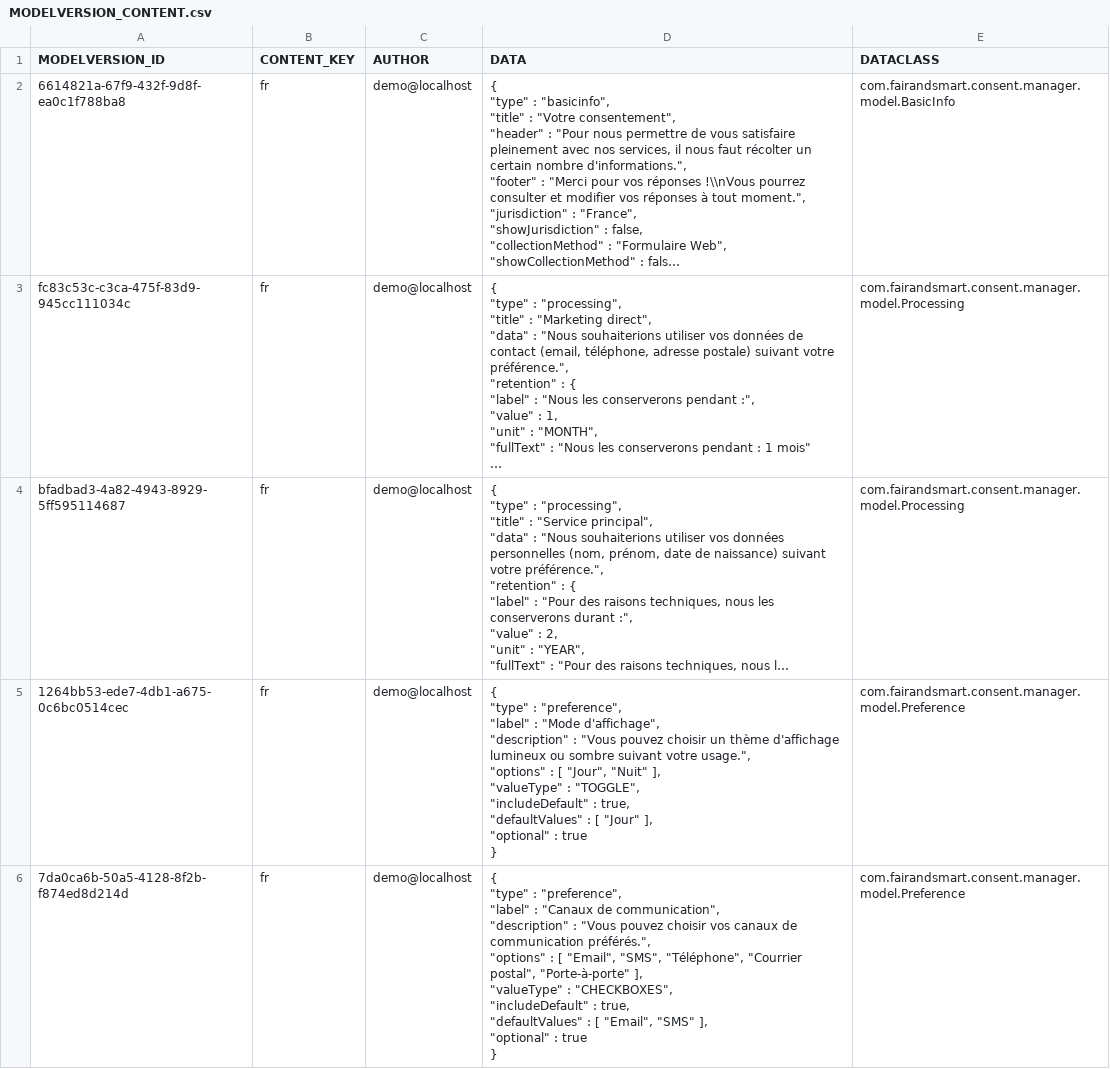
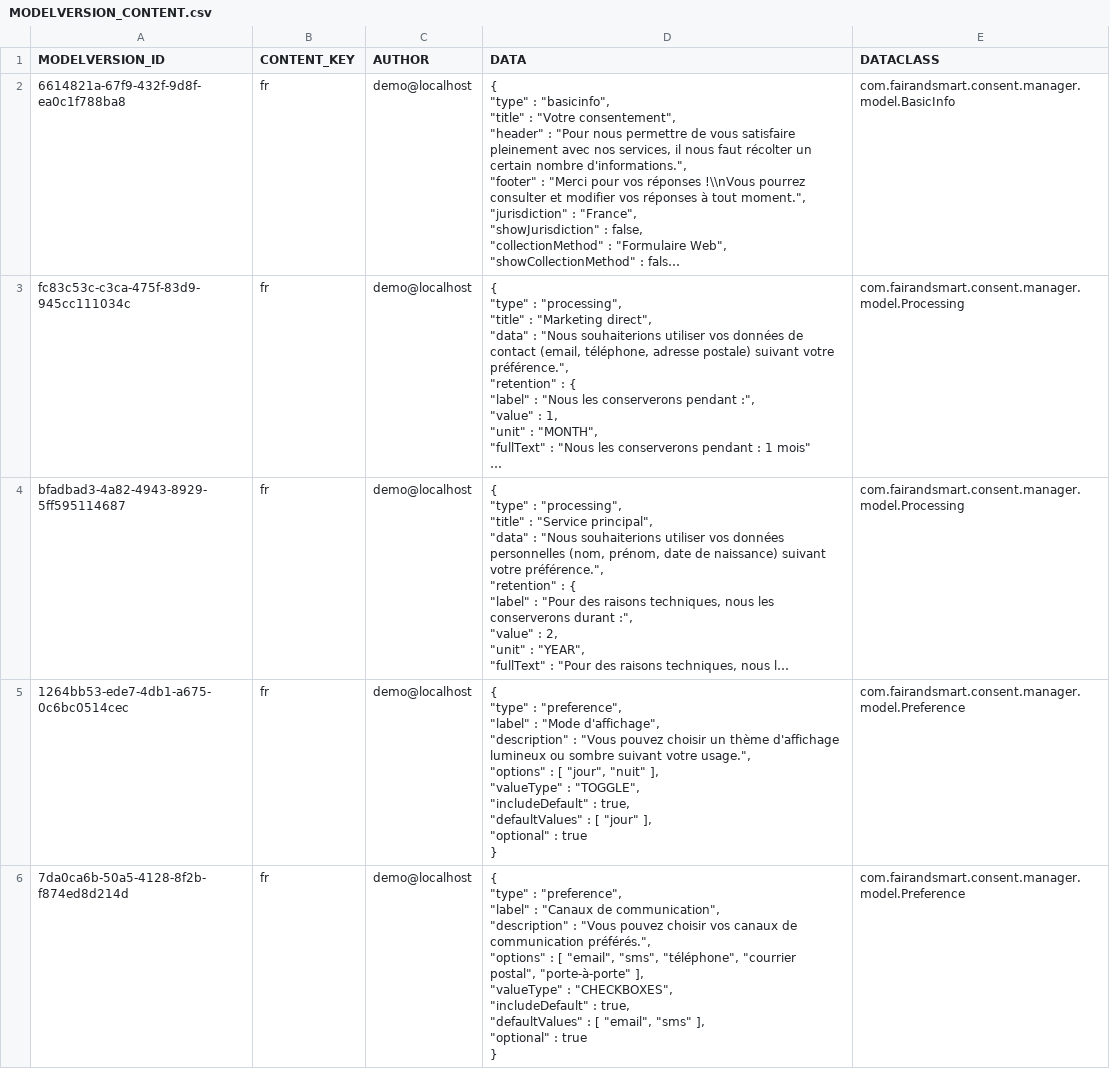
Before and after one commit to fairandsmart/consent-manager-back, a CSV file: src/main/resources/db/MODELVERSION_CONTENT.csv, drawn as a sheet; only a part is shown; long unchanged cells end in …; ↵ is a line break in a cell; the diff covers the shown part only; the diff names each change by its address in the sheet, - before the commit and + after, or states it on an @@ line.

Commit message:
Updated demo data (PRD-1249 + PRD-1262) + removed ValueType 'NONE' for Preferences (PRD-1273) + removed remains of associated preferences

```diff
--- a/src/main/resources/db/MODELVERSION_CONTENT.csv
+++ b/src/main/resources/db/MODELVERSION_CONTENT.csv
-D5 (DATA): …: [ "Jour", "Nuit" ], ↵ "valueType" : "TOGGLE", ↵ "includeDefault" : true, ↵ "defaultValues" : [ "Jour" ], ↵ "optional"…
+D5 (DATA): …: [ "jour", "nuit" ], ↵ "valueType" : "TOGGLE", ↵ "includeDefault" : true, ↵ "defaultValues" : [ "jour" ], ↵ "optional"…
-D6 (DATA): …: [ "Email", "SMS", "Téléphone", "Courrier postal", "Porte-à-porte" ], ↵ "valueType" : "CHECKBOXES", ↵ "includeDefault" : true, ↵ "defaultValues" : [ "Email", "SMS" ], ↵ "optional"…
+D6 (DATA): …: [ "email", "sms", "téléphone", "courrier postal", "porte-à-porte" ], ↵ "valueType" : "CHECKBOXES", ↵ "includeDefault" : true, ↵ "defaultValues" : [ "email", "sms" ], ↵ "optional"…
```
Also changed, not shown: 3 removed rows and 1 edited cell elsewhere in this file, src/main/resources/db/MODELENTRY.csv, src/main/resources/db/MODELVERSION.csv, 9 other files.
